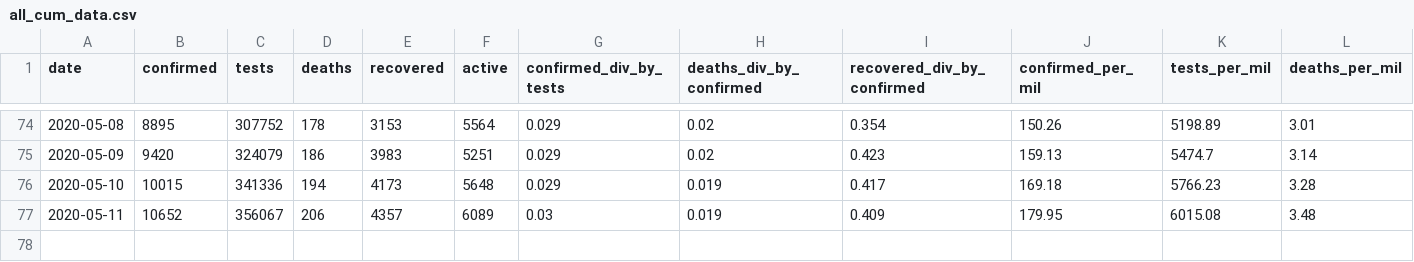
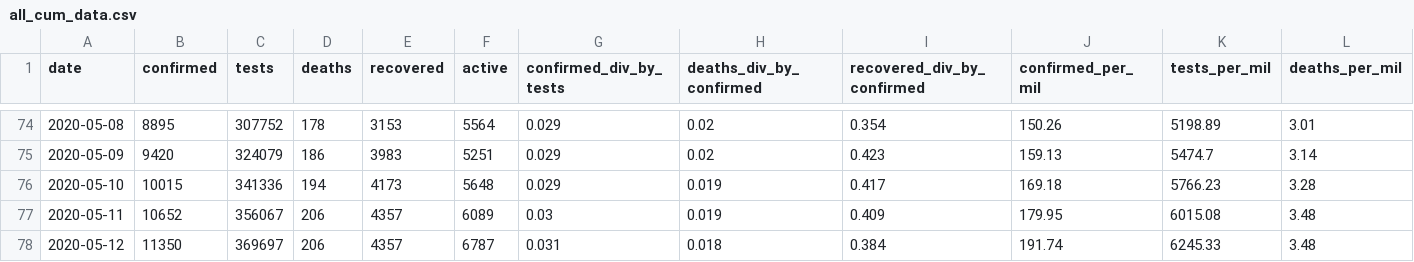
Before and after one commit to SimonRosen173/Covid19SAData, a CSV file: data/all_cum_data.csv, drawn as a sheet; only a part is shown, gaps mark what is left out; rows hold the shown columns only; the diff names each change by its address in the sheet, - before the commit and + after, or states it on an @@ line.

```diff
--- a/data/all_cum_data.csv
+++ b/data/all_cum_data.csv
+row 78: 2020-05-12 | 11350 | 369697 | 206 | 4357 | 6787 | 0.031 | 0.018 | 0.384 | 191.74 | 6245.33 | 3.48
```
Also changed, not shown: data/all_daily_data.csv, data/confirmed_by_prov_timeline.csv, 33 other files.
